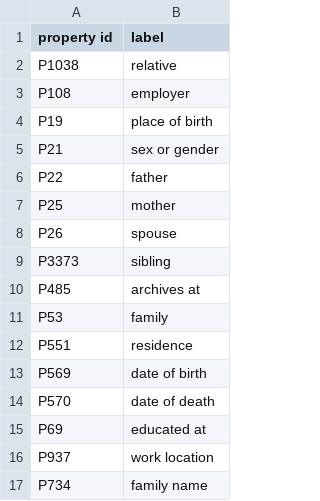
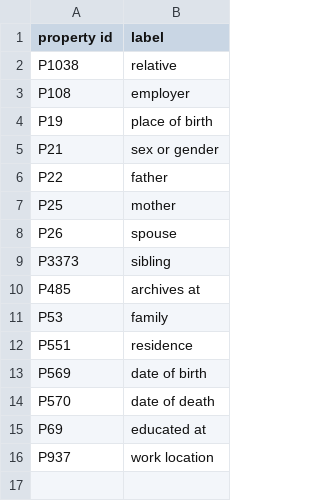
Before and after one commit to yalelibrary/constellations-data, a CSV file: wikidata-lists/include_properties_list.csv, drawn as a sheet; the diff names each change by its address in the sheet, - before the commit and + after, or states it on an @@ line.

Commit message:
Update include_properties_list.csv
Removed family name property since we are not using it.

```diff
--- a/wikidata-lists/include_properties_list.csv
+++ b/wikidata-lists/include_properties_list.csv
-row 17: P734 | family name
```
